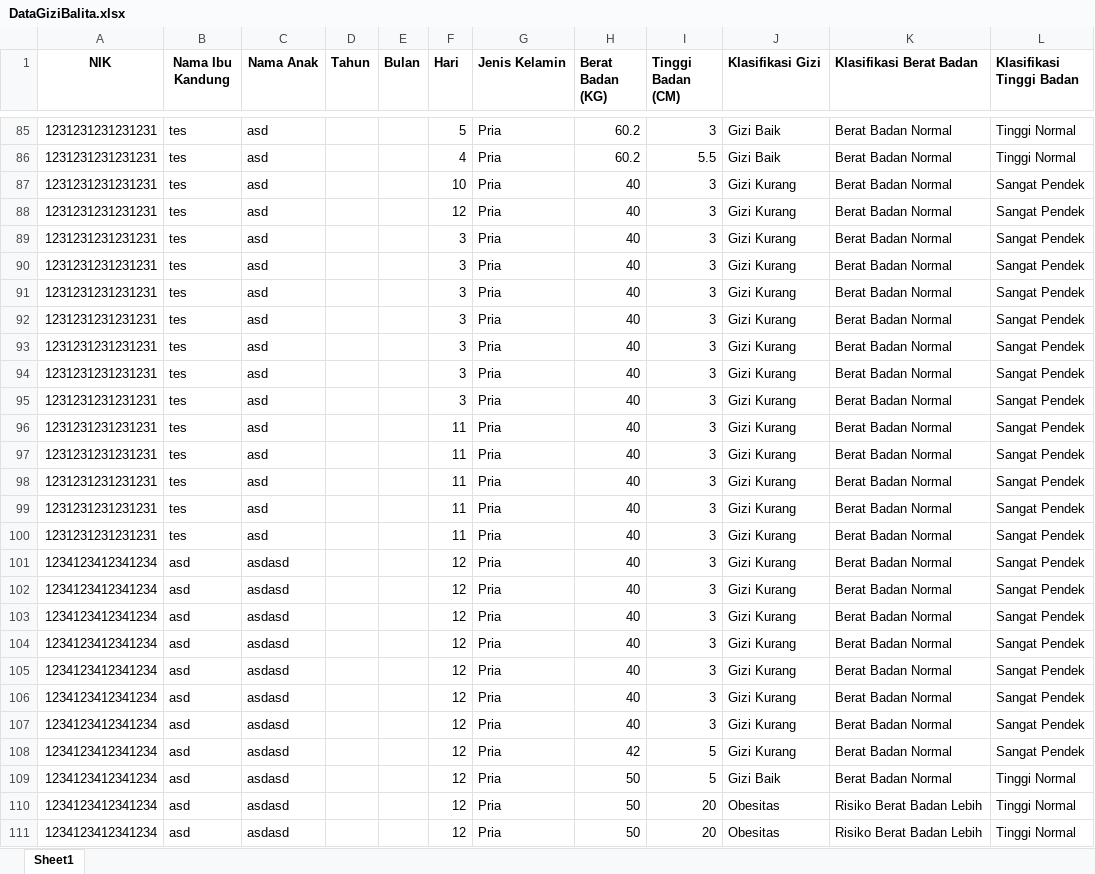
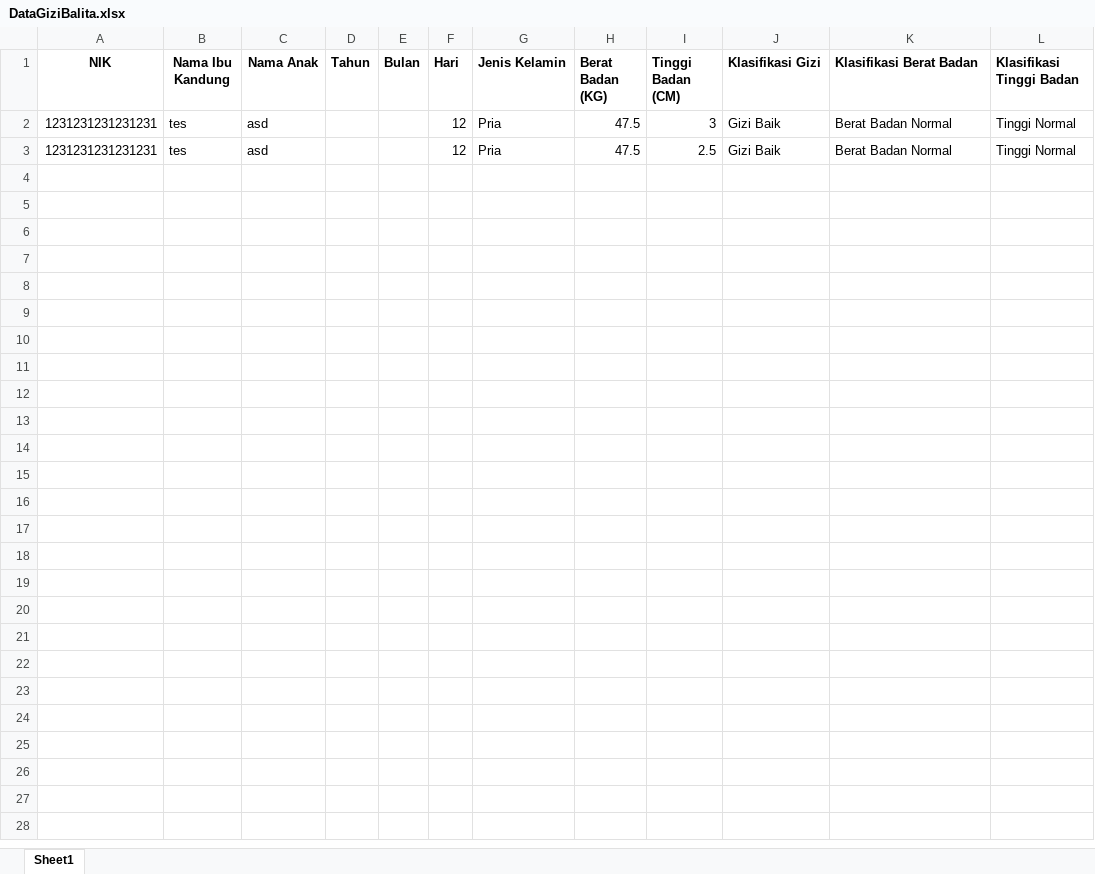
Before and after one commit to Jaa0/Web-Gizi-Balita, an Excel workbook: public/DataGiziBalita.xlsx, sheet Sheet1, drawn as a sheet; only a part is shown, gaps mark what is left out; values as stored, in another font and other column widths than the file's, no borders; removed rows and columns are numbered as before the commit, all else as after; the diff covers the shown part only; the diff names each change by its address in the sheet, - before the commit and + after, or states it on an @@ line.

```diff
--- a/public/DataGiziBalita.xlsx (sheet Sheet1)
+++ b/public/DataGiziBalita.xlsx (sheet Sheet1)
-F2 (Hari): 5
+F2 (Hari): 12
-H2:H3 (Berat Badan (KG)): 60.2
+H2:H3 (Berat Badan (KG)): 47.5
-F3 (Hari): 4
+F3 (Hari): 12
-I3 (Tinggi Badan (CM)): 5.5
+I3 (Tinggi Badan (CM)): 2.5
-row 87: 1231231231231231 | tes | asd |  |  | 10 | Pria | 40 | 3 | Gizi Kurang | Berat Badan Normal | Sangat Pendek
-row 88: 1231231231231231 | tes | asd |  |  | 12 | Pria | 40 | 3 | Gizi Kurang | Berat Badan Normal | Sangat Pendek
-row 89: 1231231231231231 | tes | asd |  |  | 3 | Pria | 40 | 3 | Gizi Kurang | Berat Badan Normal | Sangat Pendek
-row 90: 1231231231231231 | tes | asd |  |  | 3 | Pria | 40 | 3 | Gizi Kurang | Berat Badan Normal | Sangat Pendek
-row 91: 1231231231231231 | tes | asd |  |  | 3 | Pria | 40 | 3 | Gizi Kurang | Berat Badan Normal | Sangat Pendek
-row 92: 1231231231231231 | tes | asd |  |  | 3 | Pria | 40 | 3 | Gizi Kurang | Berat Badan Normal | Sangat Pendek
-row 93: 1231231231231231 | tes | asd |  |  | 3 | Pria | 40 | 3 | Gizi Kurang | Berat Badan Normal | Sangat Pendek
-row 94: 1231231231231231 | tes | asd |  |  | 3 | Pria | 40 | 3 | Gizi Kurang | Berat Badan Normal | Sangat Pendek
-row 95: 1231231231231231 | tes | asd |  |  | 3 | Pria | 40 | 3 | Gizi Kurang | Berat Badan Normal | Sangat Pendek
-row 96: 1231231231231231 | tes | asd |  |  | 11 | Pria | 40 | 3 | Gizi Kurang | Berat Badan Normal | Sangat Pendek
-row 97: 1231231231231231 | tes | asd |  |  | 11 | Pria | 40 | 3 | Gizi Kurang | Berat Badan Normal | Sangat Pendek
-row 98: 1231231231231231 | tes | asd |  |  | 11 | Pria | 40 | 3 | Gizi Kurang | Berat Badan Normal | Sangat Pendek
-row 99: 1231231231231231 | tes | asd |  |  | 11 | Pria | 40 | 3 | Gizi Kurang | Berat Badan Normal | Sangat Pendek
-row 100: 1231231231231231 | tes | asd |  |  | 11 | Pria | 40 | 3 | Gizi Kurang | Berat Badan Normal | Sangat Pendek
-row 101: 1234123412341234 | asd | asdasd |  |  | 12 | Pria | 40 | 3 | Gizi Kurang | Berat Badan Normal | Sangat Pendek
-row 102: 1234123412341234 | asd | asdasd |  |  | 12 | Pria | 40 | 3 | Gizi Kurang | Berat Badan Normal | Sangat Pendek
-row 103: 1234123412341234 | asd | asdasd |  |  | 12 | Pria | 40 | 3 | Gizi Kurang | Berat Badan Normal | Sangat Pendek
-row 104: 1234123412341234 | asd | asdasd |  |  | 12 | Pria | 40 | 3 | Gizi Kurang | Berat Badan Normal | Sangat Pendek
-row 105: 1234123412341234 | asd | asdasd |  |  | 12 | Pria | 40 | 3 | Gizi Kurang | Berat Badan Normal | Sangat Pendek
-row 106: 1234123412341234 | asd | asdasd |  |  | 12 | Pria | 40 | 3 | Gizi Kurang | Berat Badan Normal | Sangat Pendek
-row 107: 1234123412341234 | asd | asdasd |  |  | 12 | Pria | 40 | 3 | Gizi Kurang | Berat Badan Normal | Sangat Pendek
-row 108: 1234123412341234 | asd | asdasd |  |  | 12 | Pria | 42 | 5 | Gizi Kurang | Berat Badan Normal | Sangat Pendek
-row 109: 1234123412341234 | asd | asdasd |  |  | 12 | Pria | 50 | 5 | Gizi Baik | Berat Badan Normal | Tinggi Normal
-row 110: 1234123412341234 | asd | asdasd |  |  | 12 | Pria | 50 | 20 | Obesitas | Risiko Berat Badan Lebih | Tinggi Normal
-row 111: 1234123412341234 | asd | asdasd |  |  | 12 | Pria | 50 | 20 | Obesitas | Risiko Berat Badan Lebih | Tinggi Normal
```
Also changed, not shown: 83 removed rows elsewhere in this sheet, 3 other files.
